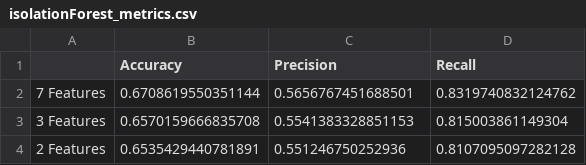
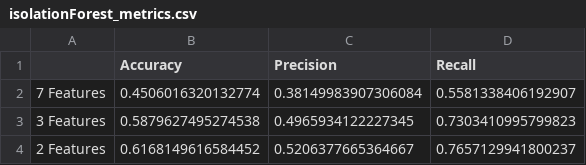
Before and after one commit to dinnizluis/POC, a CSV file: Implementation/Output/isolationForest_metrics.csv, drawn as a sheet.

Commit message:
Output files updated after new scripts tests

```diff
--- a/Implementation/Output/isolationForest_metrics.csv
+++ b/Implementation/Output/isolationForest_metrics.csv
@@ -1,4 +1,4 @@
 	Accuracy	Precision	Recall
-7 Features	0.6708619550351144	0.5656767451688501	0.8319740832124762
-3 Features	0.6570159666835708	0.5541383328851153	0.815003861149304
-2 Features	0.6535429440781891	0.551246750252936	0.8107095097282128
+7 Features	0.4506016320132774	0.38149983907306084	0.5581338406192907
+3 Features	0.5879627495274538	0.4965934122227345	0.7303410995799823
+2 Features	0.6168149616584452	0.5206377665364667	0.7657129941800237
```
Also changed, not shown: 11 other files.
